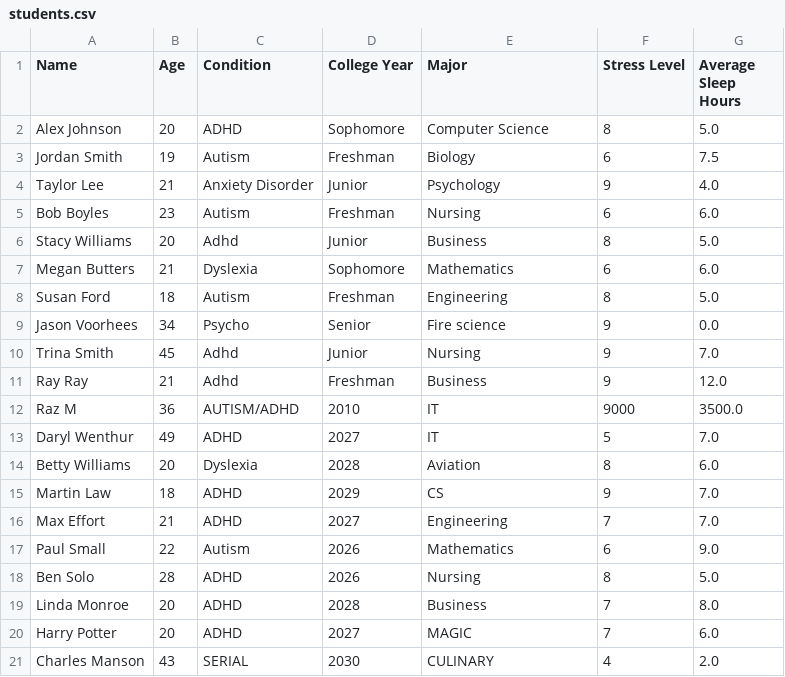
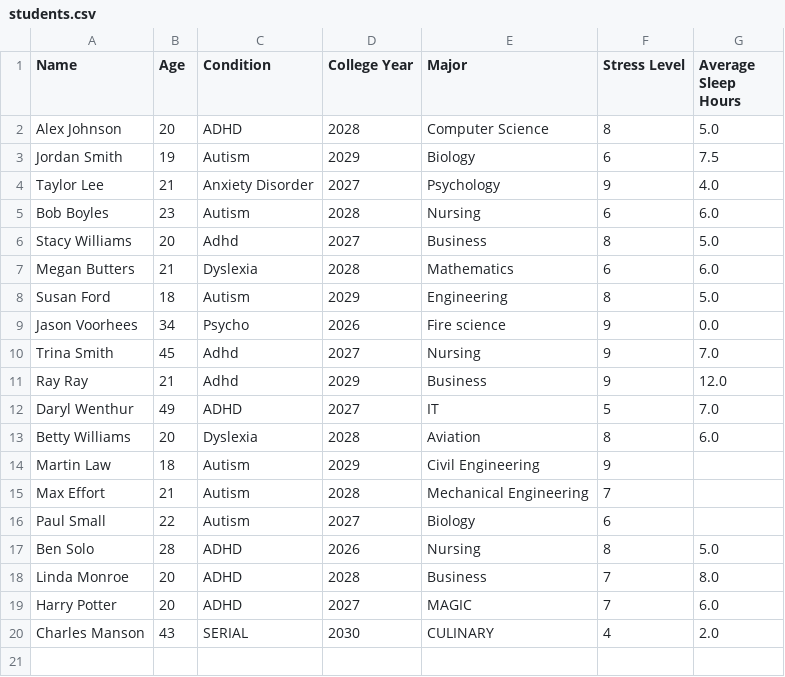
Before and after one commit to DarylWenthur/python-repo, a CSV file: support_network_gui_ai/students.csv, drawn as a sheet.

```diff
--- a/support_network_gui_ai/students.csv
+++ b/support_network_gui_ai/students.csv
@@ -1,18 +1,17 @@
 Name,Age,Condition,College Year,Major,Stress Level,Average Sleep Hours
-Alex Johnson,20,ADHD,Sophomore,Computer Science,8,5.0
-Jordan Smith,19,Autism,Freshman,Biology,6,7.5
-Taylor Lee,21,Anxiety Disorder,Junior,Psychology,9,4.0
-Bob Boyles,23,Autism,Freshman,Nursing,6,6.0
-Stacy Williams,20,Adhd,Junior,Business,8,5.0
-Megan Butters,21,Dyslexia,Sophomore,Mathematics,6,6.0
-Susan Ford,18,Autism,Freshman,Engineering,8,5.0
-Jason Voorhees,34,Psycho,Senior,Fire science,9,0.0
-Trina Smith,45,Adhd,Junior,Nursing,9,7.0
-Ray Ray,21,Adhd,Freshman,Business,9,12.0
-Raz M,36,AUTISM/ADHD,2010,IT,9000,3500.0
+Alex Johnson,20,ADHD,2028,Computer Science,8,5.0
+Jordan Smith,19,Autism,2029,Biology,6,7.5
+Taylor Lee,21,Anxiety Disorder,2027,Psychology,9,4.0
+Bob Boyles,23,Autism,2028,Nursing,6,6.0
+Stacy Williams,20,Adhd,2027,Business,8,5.0
+Megan Butters,21,Dyslexia,2028,Mathematics,6,6.0
+Susan Ford,18,Autism,2029,Engineering,8,5.0
+Jason Voorhees,34,Psycho,2026,Fire science,9,0.0
+Trina Smith,45,Adhd,2027,Nursing,9,7.0
+Ray Ray,21,Adhd,2029,Business,9,12.0
 Daryl Wenthur,49,ADHD,2027,IT,5,7.0
 Betty Williams,20,Dyslexia,2028,Aviation,8,6.0
-Martin Law,18,ADHD,2029,CS,9,7.0
-Max Effort,21,ADHD,2027,Engineering,7,7.0
-Paul Small,22,Autism,2026,Mathematics,6,9.0
+Martin Law,18,Autism,2029,Civil Engineering,9,
+Max Effort,21,Autism,2028,Mechanical Engineering,7,
+Paul Small,22,Autism,2027,Biology,6,
 Ben Solo,28,ADHD,2026,Nursing,8,5.0
```
Also changed, not shown: 2 other files.
